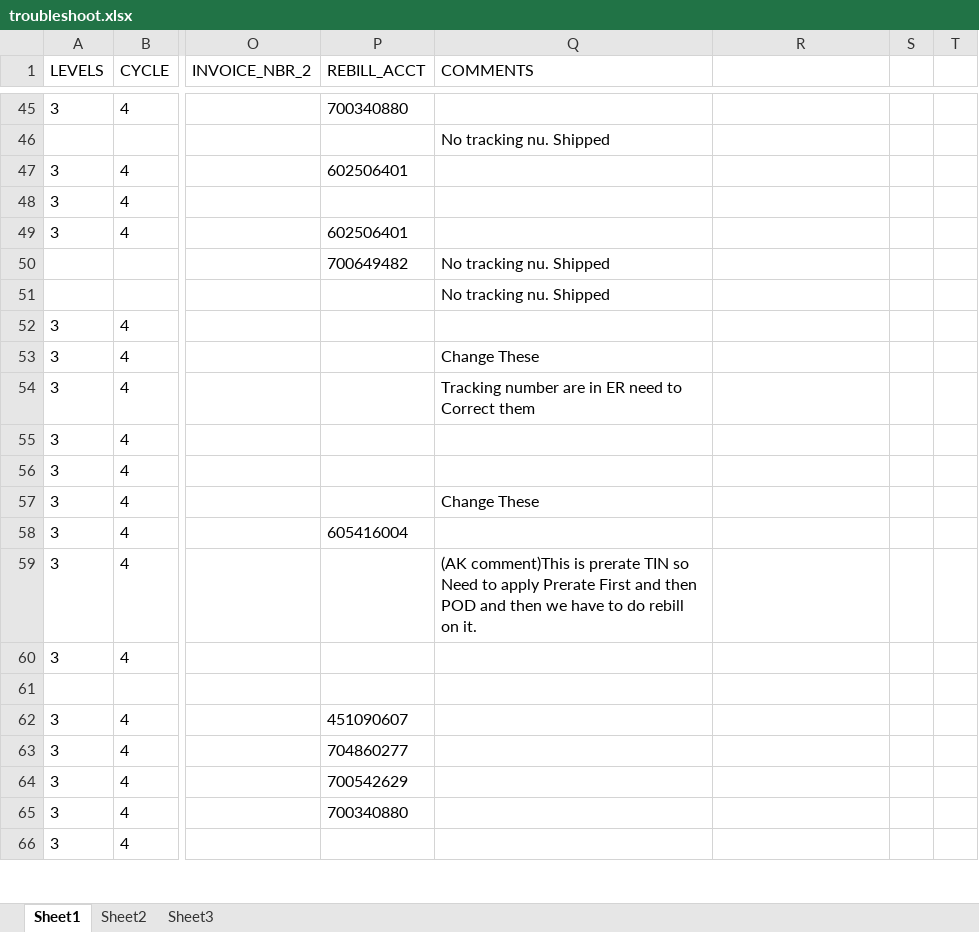
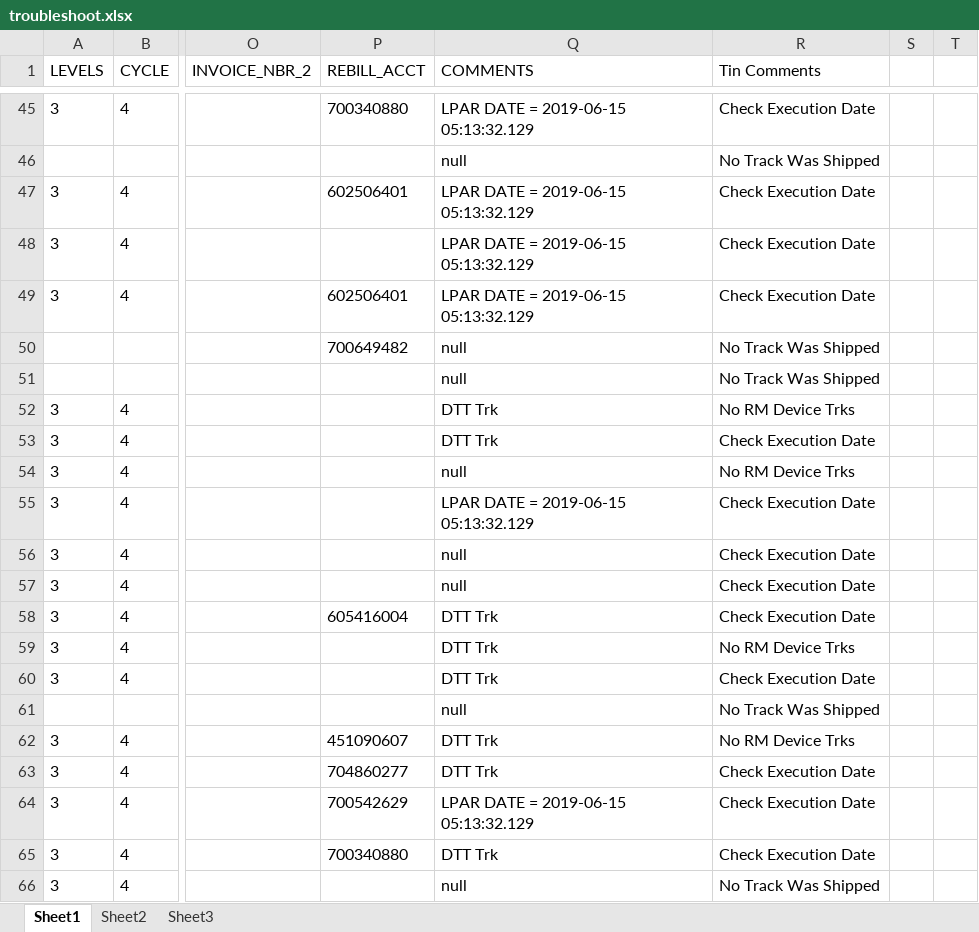
Before and after one commit to 5194105/Master-GUI, an Excel workbook: test data/troubleshoot.xlsx, sheet Sheet1, drawn as a sheet; only a part is shown, gaps mark what is left out; values as stored, in another font and other column widths than the file's, no borders; the diff covers the shown part only; the diff names each change by its address in the sheet, - before the commit and + after, or states it on an @@ line.

Commit message:
rebill troubleshoot

```diff
--- a/test data/troubleshoot.xlsx (sheet Sheet1)
+++ b/test data/troubleshoot.xlsx (sheet Sheet1)
-R1: (empty)
+R1: Tin Comments
-Q45 (COMMENTS): (empty)
+Q45 (COMMENTS): LPAR DATE = 2019-06-15 05:13:32.129
-R45 (Tin Comments): (empty)
+R45 (Tin Comments): Check Execution Date
-Q46 (COMMENTS): No tracking nu. Shipped
+Q46 (COMMENTS): null
-R46 (Tin Comments): (empty)
+R46 (Tin Comments): No Track Was Shipped
-Q47:Q49 (COMMENTS): (empty)
+Q47:Q49 (COMMENTS): LPAR DATE = 2019-06-15 05:13:32.129
-R47:R49 (Tin Comments): (empty)
+R47:R49 (Tin Comments): Check Execution Date
-Q50:Q51 (COMMENTS): No tracking nu. Shipped
+Q50:Q51 (COMMENTS): null
-R50:R51 (Tin Comments): (empty)
+R50:R51 (Tin Comments): No Track Was Shipped
-Q52 (COMMENTS): (empty)
+Q52 (COMMENTS): DTT Trk
-R52 (Tin Comments): (empty)
+R52 (Tin Comments): No RM Device Trks
-Q53 (COMMENTS): Change These
+Q53 (COMMENTS): DTT Trk
-R53 (Tin Comments): (empty)
+R53 (Tin Comments): Check Execution Date
-Q54 (COMMENTS): Tracking number are in ER need to Correct them
+Q54 (COMMENTS): null
-R54 (Tin Comments): (empty)
+R54 (Tin Comments): No RM Device Trks
-Q55 (COMMENTS): (empty)
+Q55 (COMMENTS): LPAR DATE = 2019-06-15 05:13:32.129
-R55:R58 (Tin Comments): (empty)
+R55:R58 (Tin Comments): Check Execution Date
-Q56 (COMMENTS): (empty)
+Q56 (COMMENTS): null
-Q57 (COMMENTS): Change These
+Q57 (COMMENTS): null
-Q58 (COMMENTS): (empty)
+Q58 (COMMENTS): DTT Trk
-Q59 (COMMENTS): (AK comment)This is prerate TIN so Need to apply Prerate First and then POD and then we have to do rebill on it.
+Q59 (COMMENTS): DTT Trk
-R59 (Tin Comments): (empty)
+R59 (Tin Comments): No RM Device Trks
-Q60 (COMMENTS): (empty)
+Q60 (COMMENTS): DTT Trk
-R60 (Tin Comments): (empty)
+R60 (Tin Comments): Check Execution Date
-Q61 (COMMENTS): (empty)
+Q61 (COMMENTS): null
-R61 (Tin Comments): (empty)
+R61 (Tin Comments): No Track Was Shipped
-Q62:Q63 (COMMENTS): (empty)
+Q62:Q63 (COMMENTS): DTT Trk
-R62 (Tin Comments): (empty)
+R62 (Tin Comments): No RM Device Trks
-R63:R65 (Tin Comments): (empty)
+R63:R65 (Tin Comments): Check Execution Date
-Q64 (COMMENTS): (empty)
+Q64 (COMMENTS): LPAR DATE = 2019-06-15 05:13:32.129
-Q65 (COMMENTS): (empty)
+Q65 (COMMENTS): DTT Trk
-Q66 (COMMENTS): (empty)
+Q66 (COMMENTS): null
-R66 (Tin Comments): (empty)
+R66 (Tin Comments): No Track Was Shipped
```
Also changed, not shown: 424 edited cells elsewhere in this sheet, 8 other files.
